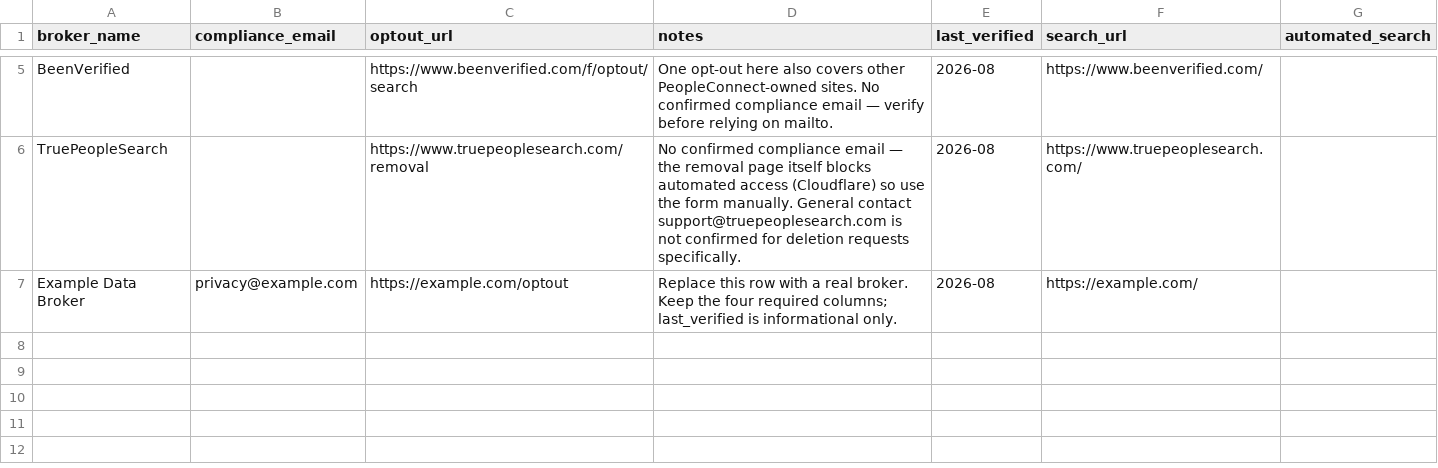
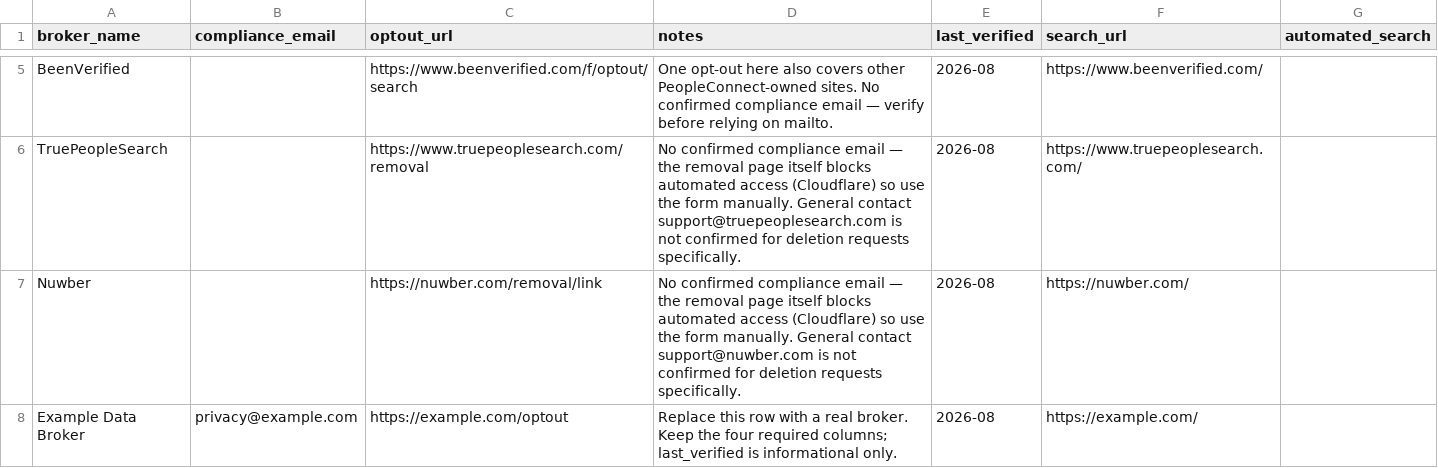
Before and after one commit to madfrantic/non-pursuit, a CSV file: data/brokers.csv, drawn as a sheet; only a part is shown, gaps mark what is left out; the diff names each change by its address in the sheet, - before the commit and + after, or states it on an @@ line.

Commit message:
Add Nuwber as a sixth tracked broker
Verified directly rather than guessed: homepage loads fine and has a real
name+location search form (so it's wired into the existing Google dork
search automatically, no new code needed). Its /removal/link page returns
HTTP 403 with a Cloudflare "Just a moment..." challenge under automation —
manual-only, same as MyLife/WhitePages/BeenVerified/TruePeopleSearch. No
confirmed dedicated compliance email (only a general support@nuwber.com
found in the footer, not confirmed for deletion requests specifically),
so compliance_email is left blank rather than assume mailto works.

Verified end-to-end: appears in Self-Search's/Results' broker list and
the combined dork link, selectable in the Letters dropdown, and generates
a correct demand letter.

```diff
--- a/data/brokers.csv
+++ b/data/brokers.csv
+row 7: Nuwber |  | https://nuwber.com/removal/link | No confirmed compliance email — the removal page itself blocks automated access (Cloudflare) so use the form manually. General contact support@nuwber.com is not confirmed for deletion requests specifically. | 2026-08 | https://nuwber.com/
```
